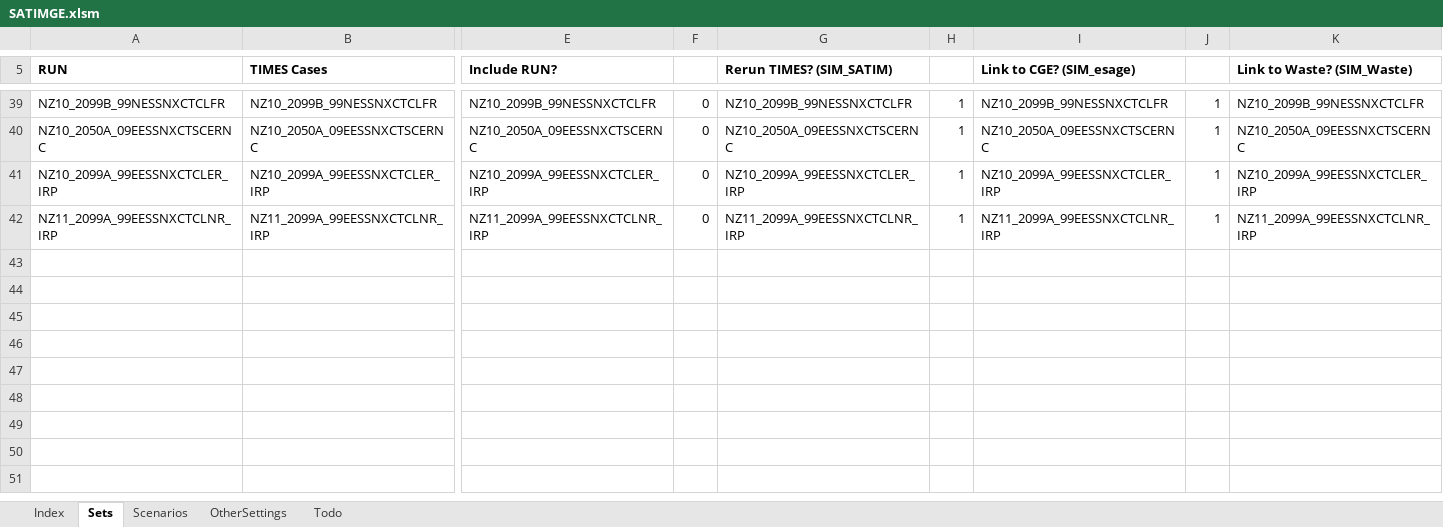
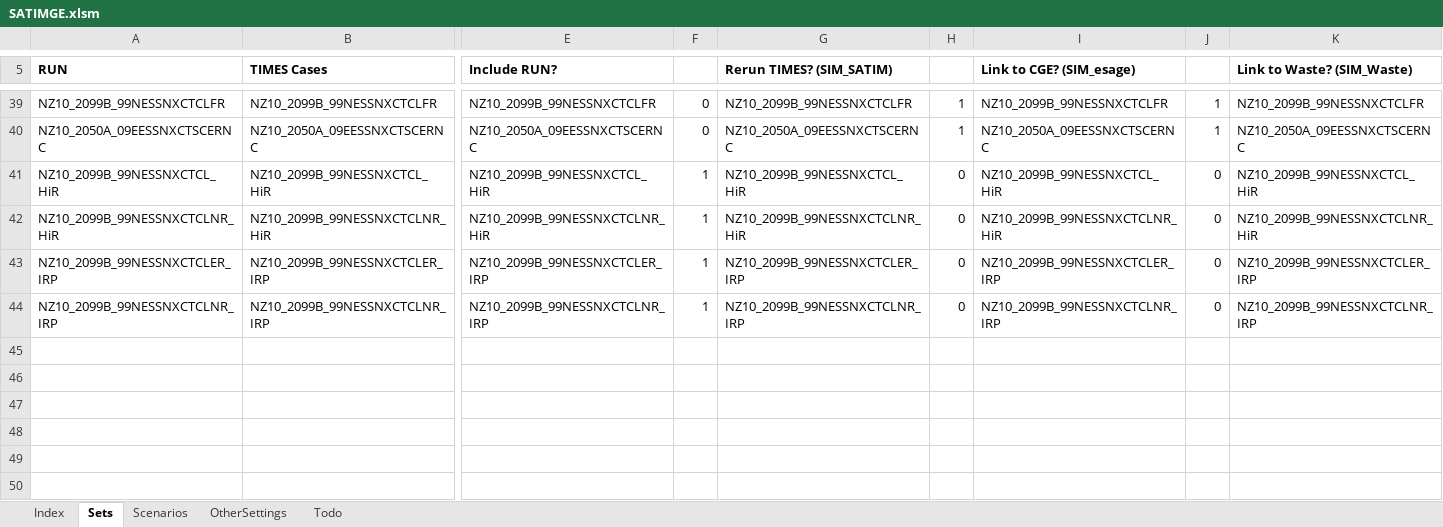
Before and after one commit to brunomerven/SATIMGE_Veda, an Excel workbook: SATIMGE.xlsm, sheet Sets, drawn as a sheet; only a part is shown, gaps mark what is left out; the shorter side is filled out with more unchanged rows; values as stored, in another font and other column widths than the file's, no borders; removed rows and columns are numbered as before the commit, all else as after; rows hold the shown columns only; the diff covers the shown part only; the diff names each change by its address in the sheet, - before the commit and + after, or states it on an @@ line.

```diff
--- a/SATIMGE.xlsm (sheet Sets)
+++ b/SATIMGE.xlsm (sheet Sets)
-A41 (RUN): NZ10_2099A_99EESSNXCTCLER_IRP
+A41 (RUN): NZ10_2099B_99NESSNXCTCL_HiR
-B41 (TIMES Cases): NZ10_2099A_99EESSNXCTCLER_IRP
+B41 (TIMES Cases): NZ10_2099B_99NESSNXCTCL_HiR
-E41 (Include RUN?): NZ10_2099A_99EESSNXCTCLER_IRP
+E41 (Include RUN?): NZ10_2099B_99NESSNXCTCL_HiR
-F41:F42: 0
+F41:F42: 1
-G41 (Rerun TIMES? (SIM_SATIM)): NZ10_2099A_99EESSNXCTCLER_IRP
+G41 (Rerun TIMES? (SIM_SATIM)): NZ10_2099B_99NESSNXCTCL_HiR
-H41:H42: 1
+H41:H42: 0
-I41 (Link to CGE? (SIM_esage)): NZ10_2099A_99EESSNXCTCLER_IRP
+I41 (Link to CGE? (SIM_esage)): NZ10_2099B_99NESSNXCTCL_HiR
-J41:J42: 1
+J41:J42: 0
-K41 (Link to Waste? (SIM_Waste)): NZ10_2099A_99EESSNXCTCLER_IRP
+K41 (Link to Waste? (SIM_Waste)): NZ10_2099B_99NESSNXCTCL_HiR
-A42 (RUN): NZ11_2099A_99EESSNXCTCLNR_IRP
+A42 (RUN): NZ10_2099B_99NESSNXCTCLNR_HiR
-B42 (TIMES Cases): NZ11_2099A_99EESSNXCTCLNR_IRP
+B42 (TIMES Cases): NZ10_2099B_99NESSNXCTCLNR_HiR
-E42 (Include RUN?): NZ11_2099A_99EESSNXCTCLNR_IRP
+E42 (Include RUN?): NZ10_2099B_99NESSNXCTCLNR_HiR
-G42 (Rerun TIMES? (SIM_SATIM)): NZ11_2099A_99EESSNXCTCLNR_IRP
+G42 (Rerun TIMES? (SIM_SATIM)): NZ10_2099B_99NESSNXCTCLNR_HiR
-I42 (Link to CGE? (SIM_esage)): NZ11_2099A_99EESSNXCTCLNR_IRP
+I42 (Link to CGE? (SIM_esage)): NZ10_2099B_99NESSNXCTCLNR_HiR
-K42 (Link to Waste? (SIM_Waste)): NZ11_2099A_99EESSNXCTCLNR_IRP
+K42 (Link to Waste? (SIM_Waste)): NZ10_2099B_99NESSNXCTCLNR_HiR
-row 43: (empty)
-row 44: (empty)
+row 43: NZ10_2099B_99NESSNXCTCLER_IRP | NZ10_2099B_99NESSNXCTCLER_IRP | NZ10_2099B_99NESSNXCTCLER_IRP | 1 | NZ10_2099B_99NESSNXCTCLER_IRP | 0 | NZ10_2099B_99NESSNXCTCLER_IRP | 0 | NZ10_2099B_99NESSNXCTCLER_IRP
+row 44: NZ10_2099B_99NESSNXCTCLNR_IRP | NZ10_2099B_99NESSNXCTCLNR_IRP | NZ10_2099B_99NESSNXCTCLNR_IRP | 1 | NZ10_2099B_99NESSNXCTCLNR_IRP | 0 | NZ10_2099B_99NESSNXCTCLNR_IRP | 0 | NZ10_2099B_99NESSNXCTCLNR_IRP
```
Also changed, not shown: 24 edited cells elsewhere in this sheet, sheet Scenarios, suppxls/Scen_ELC_IRP_Forced2030.xlsx, 9 other files.
